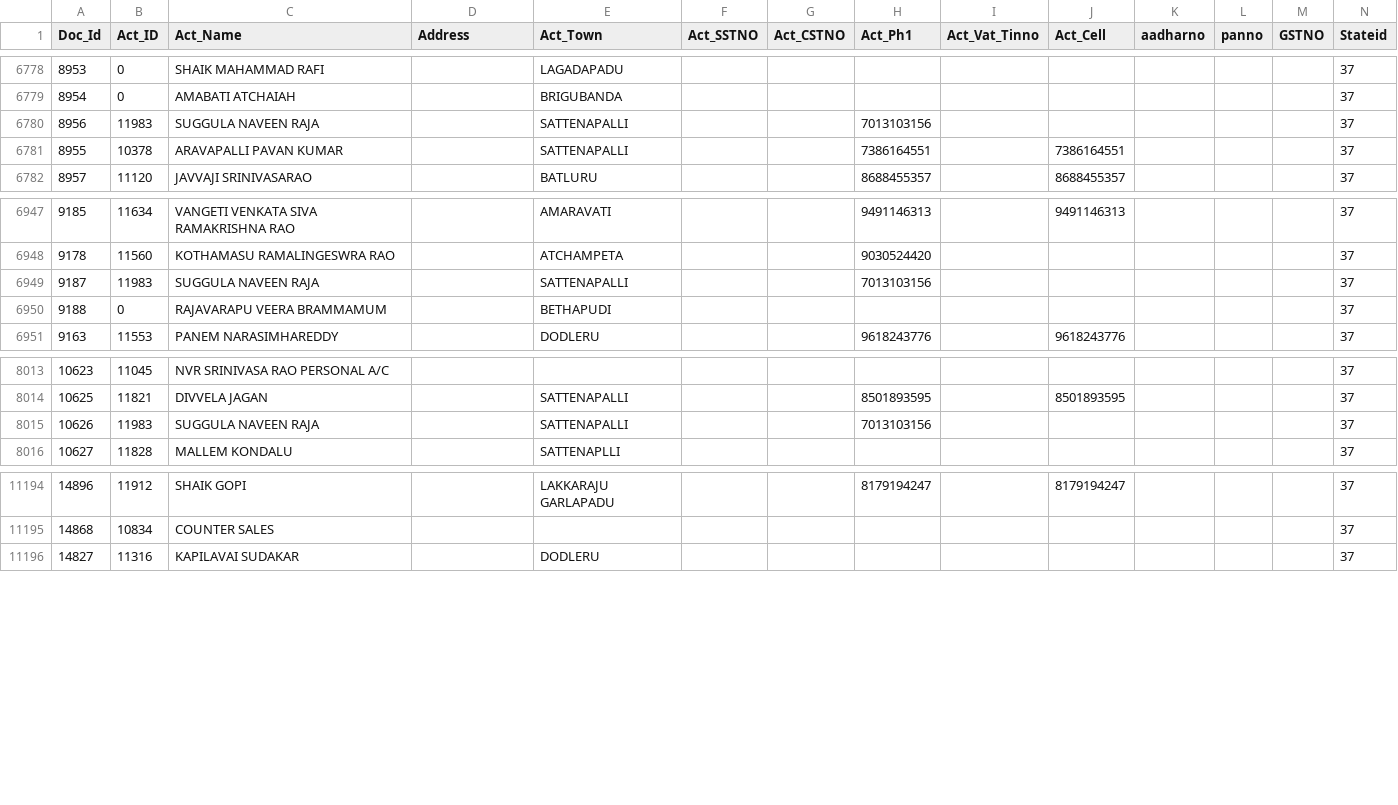
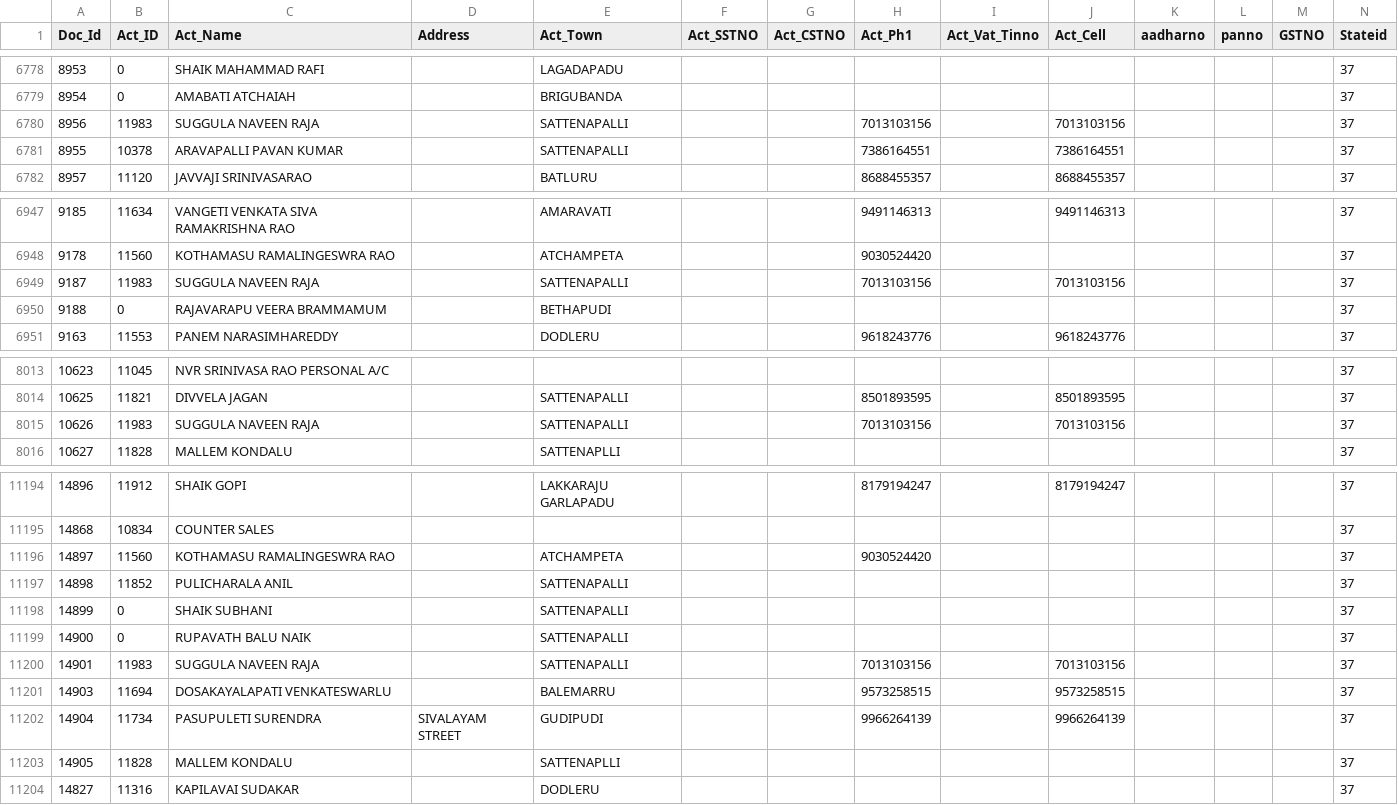
Before and after one commit to krishnasai-narayana/3goils, a CSV file: data/NAME_TRAN.csv, drawn as a sheet; only a part is shown, gaps mark what is left out; rows hold the shown columns only; the diff names each change by its address in the sheet, - before the commit and + after, or states it on an @@ line.

Commit message:
Data update: 27-11-2026

```diff
--- a/data/NAME_TRAN.csv
+++ b/data/NAME_TRAN.csv
-J6780 (Act_Cell): (empty)
+J6780 (Act_Cell): 7013103156
-J6949 (Act_Cell): (empty)
+J6949 (Act_Cell): 7013103156
-J8015 (Act_Cell): (empty)
+J8015 (Act_Cell): 7013103156
+row 11196: 14897 | 11560 | KOTHAMASU RAMALINGESWRA RAO |  | ATCHAMPETA |  |  | 9030524420 |  |  |  |  |  | 37
+row 11197: 14898 | 11852 | PULICHARALA ANIL |  | SATTENAPALLI |  |  |  |  |  |  |  |  | 37
+row 11198: 14899 | 0 | SHAIK SUBHANI |  | SATTENAPALLI |  |  |  |  |  |  |  |  | 37
+row 11199: 14900 | 0 | RUPAVATH BALU NAIK |  | SATTENAPALLI |  |  |  |  |  |  |  |  | 37
+row 11200: 14901 | 11983 | SUGGULA NAVEEN RAJA |  | SATTENAPALLI |  |  | 7013103156 |  | 7013103156 |  |  |  | 37
+row 11201: 14903 | 11694 | DOSAKAYALAPATI VENKATESWARLU |  | BALEMARRU |  |  | 9573258515 |  | 9573258515 |  |  |  | 37
+row 11202: 14904 | 11734 | PASUPULETI SURENDRA | SIVALAYAM STREET | GUDIPUDI |  |  | 9966264139 |  | 9966264139 |  |  |  | 37
+row 11203: 14905 | 11828 | MALLEM KONDALU |  | SATTENAPLLI |  |  |  |  |  |  |  |  | 37
```
Also changed, not shown: data/Doc_MaxId.csv, data/Item_Grp.csv, 7 other files.
